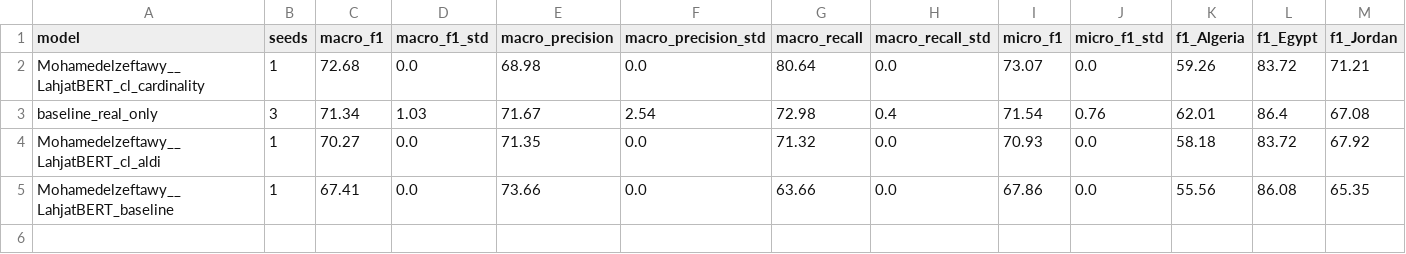
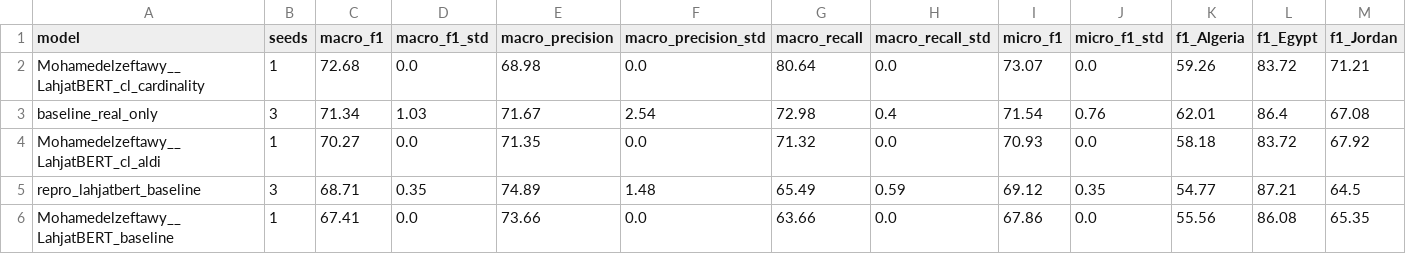
Before and after one commit to Aster-00/more_data_but_better, a CSV file: results/tables/dev_summary.csv, drawn as a sheet; only a part is shown; rows hold the shown columns only; the diff names each change by its address in the sheet, - before the commit and + after, or states it on an @@ line.

```diff
--- a/results/tables/dev_summary.csv
+++ b/results/tables/dev_summary.csv
+row 5: repro_lahjatbert_baseline | 3 | 68.71 | 0.35 | 74.89 | 1.48 | 65.49 | 0.59 | 69.12 | 0.35 | 54.77 | 87.21 | 64.5
```
Also changed, not shown: 8 other files.
